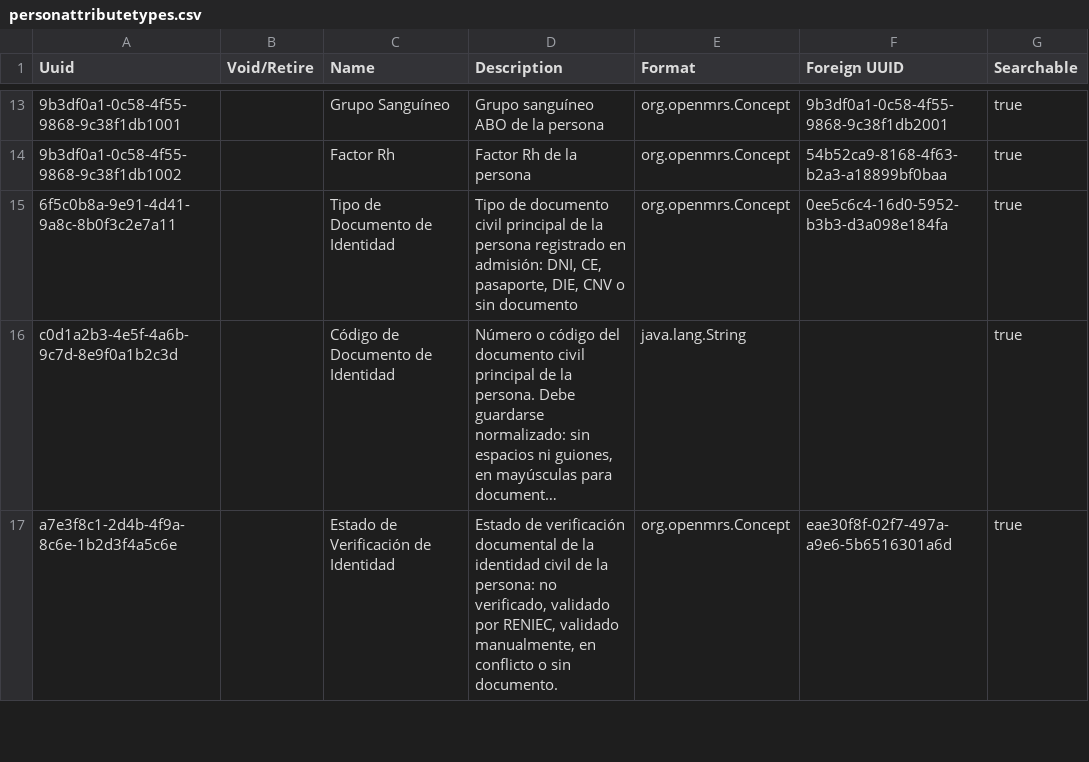
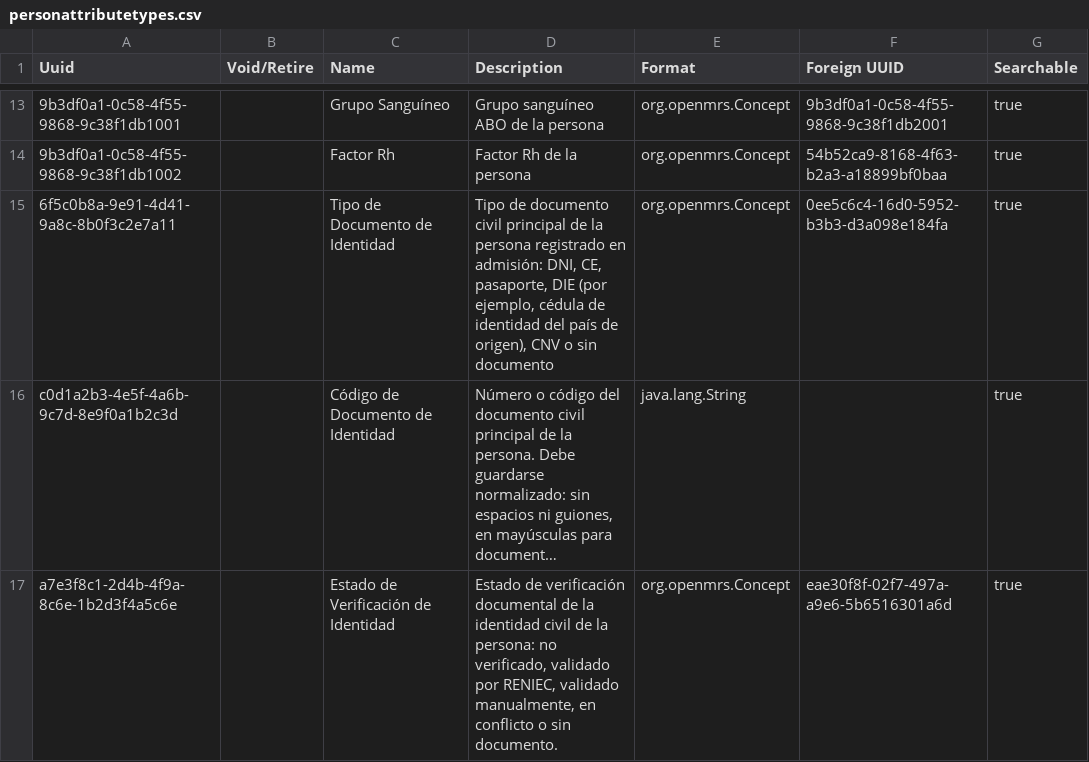
Before and after one commit to PROYECTO-SANTACLOTILDE/sihsalus-content-referenceapplication, a CSV file: configuration/backend_configuration/personattributetypes/personattributetypes.csv, drawn as a sheet; only a part is shown, gaps mark what is left out; long unchanged cells end in …; the diff names each change by its address in the sheet, - before the commit and + after, or states it on an @@ line.

```diff
--- a/configuration/backend_configuration/personattributetypes/personattributetypes.csv
+++ b/configuration/backend_configuration/personattributetypes/personattributetypes.csv
-D15 (Description): …CE, pasaporte, DIE, CNV o…
+D15 (Description): …CE, pasaporte, DIE (por ejemplo, cédula de identidad del país de origen), CNV o…
```
Also changed, not shown: configuration/backend_configuration/patientidentifiertypes/patientidentifiertypes.csv, 3 other files.
